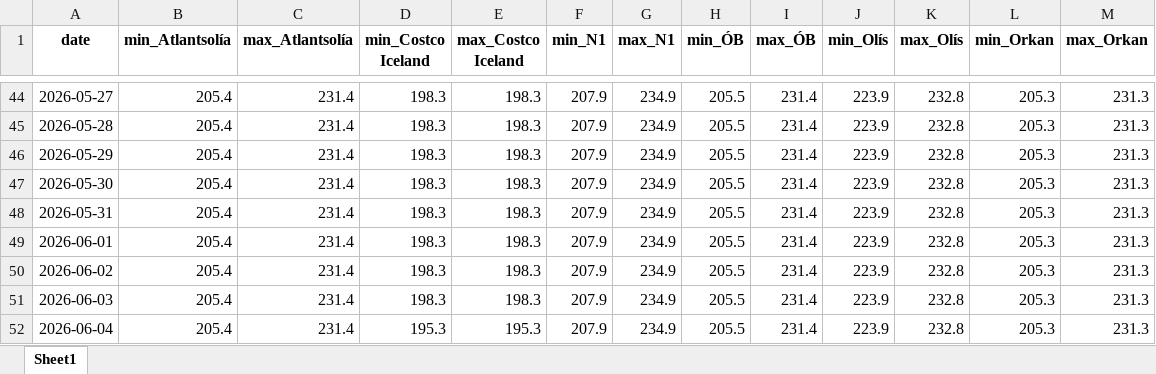
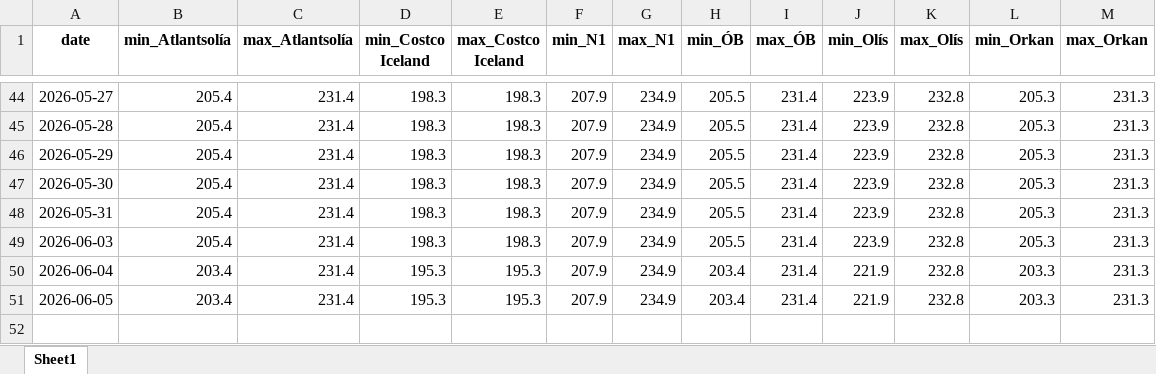
Before and after one commit to asi-hag/gasverkefni, an Excel workbook: min_max_dagverd.xlsx, sheet Sheet1, drawn as a sheet; only a part is shown, gaps mark what is left out; values as stored, in another font and other column widths than the file's, no borders; removed rows and columns are numbered as before the commit, all else as after; the diff names each change by its address in the sheet, - before the commit and + after, or states it on an @@ line.

```diff
--- a/min_max_dagverd.xlsx (sheet Sheet1)
+++ b/min_max_dagverd.xlsx (sheet Sheet1)
-row 49: 2026-06-01 | 205.4 | 231.4 | 198.3 | 198.3 | 207.9 | 234.9 | 205.5 | 231.4 | 223.9 | 232.8 | 205.3 | 231.3
-row 50: 2026-06-02 | 205.4 | 231.4 | 198.3 | 198.3 | 207.9 | 234.9 | 205.5 | 231.4 | 223.9 | 232.8 | 205.3 | 231.3
-B50 (min_Atlantsolía): 205.4
+B50 (min_Atlantsolía): 203.4
-H50 (min_ÓB): 205.5
+H50 (min_ÓB): 203.4
-J50 (min_Olís): 223.9
+J50 (min_Olís): 221.9
-L50 (min_Orkan): 205.3
+L50 (min_Orkan): 203.3
+row 51: 2026-06-05 | 203.4 | 231.4 | 195.3 | 195.3 | 207.9 | 234.9 | 203.4 | 231.4 | 221.9 | 232.8 | 203.3 | 231.3
```
Also changed, not shown: vikur_fra_2017.xlsx, 1 other file.
